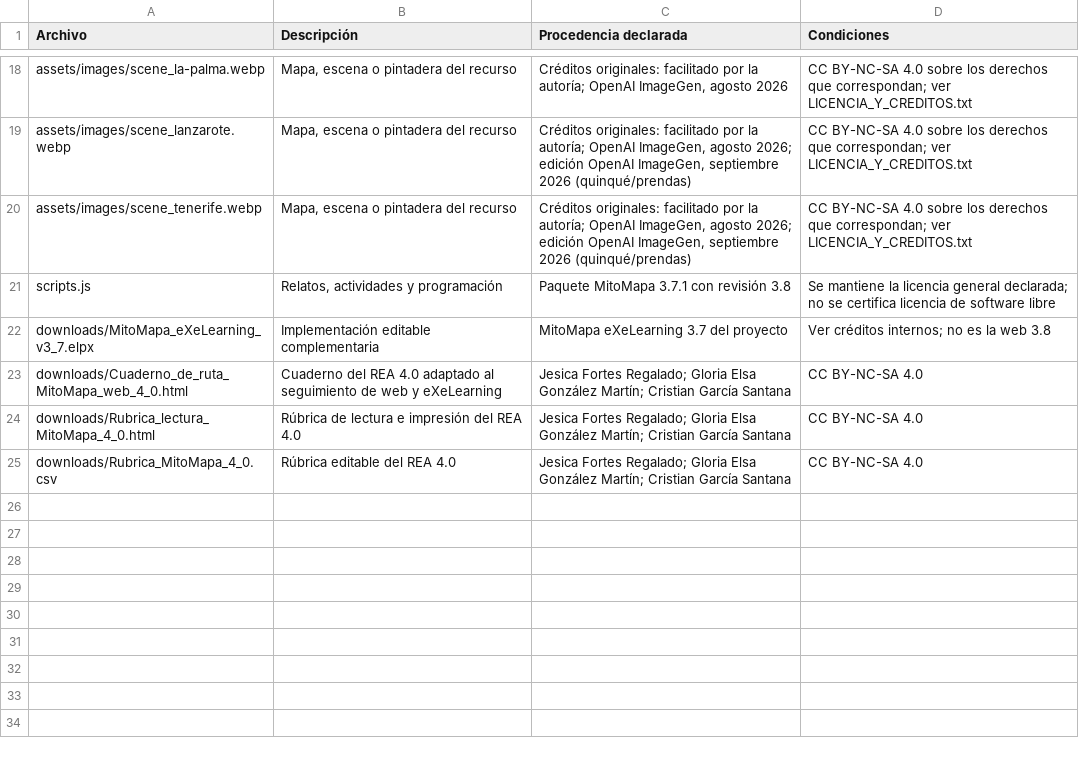
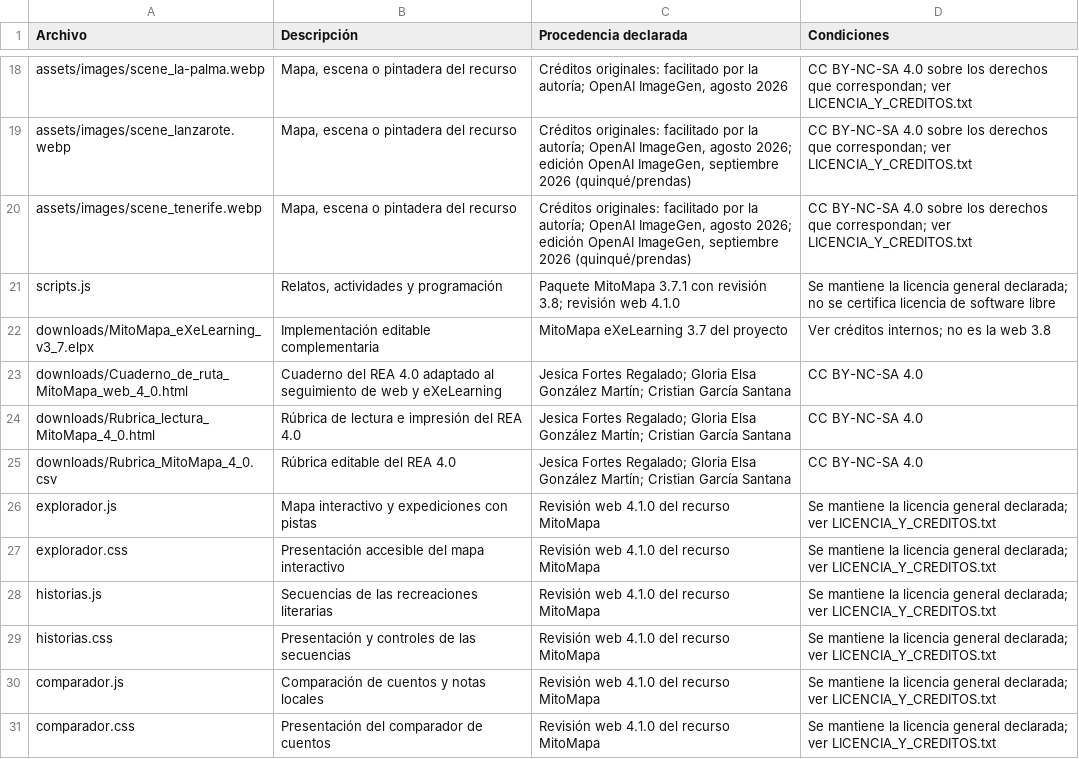
Before and after one commit to crgarsan/mitomapa-canario, a CSV file: CREDITOS_MATERIALES.csv, drawn as a sheet; only a part is shown, gaps mark what is left out.

Commit message:
Añade mapa interactivo, secuencias y comparación de cuentos

```diff
--- a/CREDITOS_MATERIALES.csv
+++ b/CREDITOS_MATERIALES.csv
@@ -20,3 +20,3 @@ assets/images/scene_lanzarote.webp,"Mapa, escena o pintadera del recurso","Créd
 assets/images/scene_tenerife.webp,"Mapa, escena o pintadera del recurso","Créditos originales: facilitado por la autoría; OpenAI ImageGen, agosto 2026; edición OpenAI ImageGen, septiembre 2026 (quinqué/prendas)",CC BY-NC-SA 4.0 sobre los derechos que correspondan; ver LICENCIA_Y_CREDITOS.txt
-scripts.js,"Relatos, actividades y programación",Paquete MitoMapa 3.7.1 con revisión 3.8,Se mantiene la licencia general declarada; no se certifica licencia de software libre
+scripts.js,"Relatos, actividades y programación",Paquete MitoMapa 3.7.1 con revisión 3.8; revisión web 4.1.0,Se mantiene la licencia general declarada; no se certifica licencia de software libre
 downloads/MitoMapa_eXeLearning_v3_7.elpx,Implementación editable complementaria,MitoMapa eXeLearning 3.7 del proyecto,Ver créditos internos; no es la web 3.8
@@ -25 +25,7 @@ downloads/Rubrica_lectura_MitoMapa_4_0.html,Rúbrica de lectura e impresión del
 downloads/Rubrica_MitoMapa_4_0.csv,Rúbrica editable del REA 4.0,Jesica Fortes Regalado; Gloria Elsa González Martín; Cristian García Santana,CC BY-NC-SA 4.0
+explorador.js,Mapa interactivo y expediciones con pistas,Revisión web 4.1.0 del recurso MitoMapa,Se mantiene la licencia general declarada; ver LICENCIA_Y_CREDITOS.txt
+explorador.css,Presentación accesible del mapa interactivo,Revisión web 4.1.0 del recurso MitoMapa,Se mantiene la licencia general declarada; ver LICENCIA_Y_CREDITOS.txt
+historias.js,Secuencias de las recreaciones literarias,Revisión web 4.1.0 del recurso MitoMapa,Se mantiene la licencia general declarada; ver LICENCIA_Y_CREDITOS.txt
+historias.css,Presentación y controles de las secuencias,Revisión web 4.1.0 del recurso MitoMapa,Se mantiene la licencia general declarada; ver LICENCIA_Y_CREDITOS.txt
+comparador.js,Comparación de cuentos y notas locales,Revisión web 4.1.0 del recurso MitoMapa,Se mantiene la licencia general declarada; ver LICENCIA_Y_CREDITOS.txt
+comparador.css,Presentación del comparador de cuentos,Revisión web 4.1.0 del recurso MitoMapa,Se mantiene la licencia general declarada; ver LICENCIA_Y_CREDITOS.txt
```
Also changed, not shown: 17 other files.
